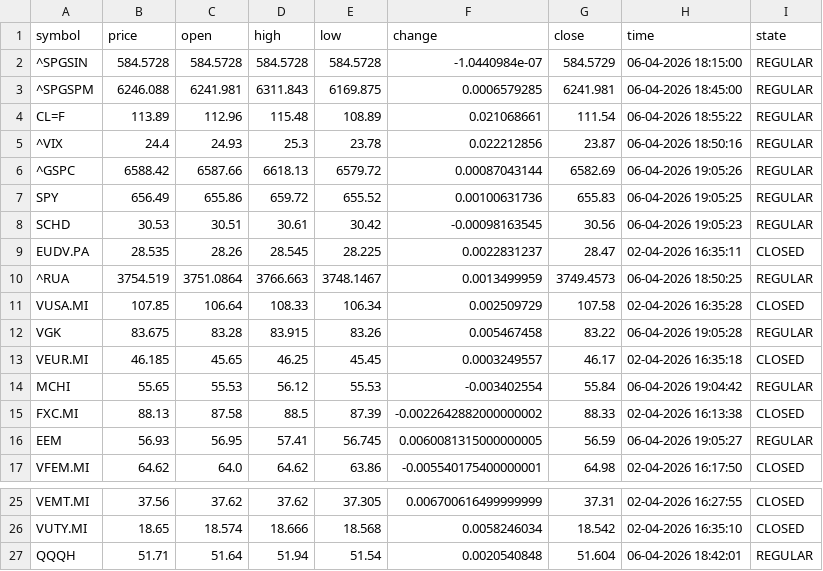
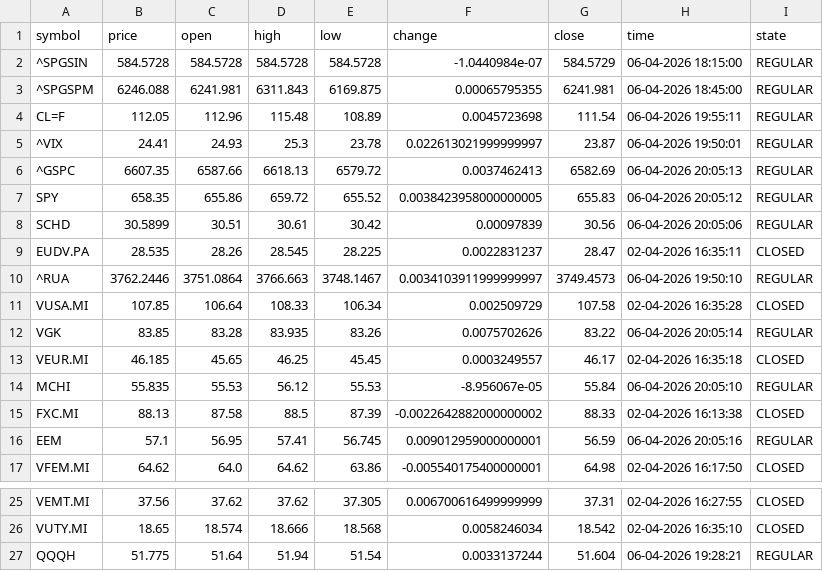
Before and after one commit to diogo-va/csv_test, a CSV file: market.csv, drawn as a sheet; only a part is shown, gaps mark what is left out; the diff covers the shown part only.

Commit message:
Auto update CSV data

```diff
--- a/market.csv
+++ b/market.csv
@@ -2,16 +2,16 @@ symbol	price	open	high	low	change	close	time	state
 ^SPGSIN	584.5728	584.5728	584.5728	584.5728	-1.0440984e-07	584.5729	06-04-2026 18:15:00	REGULAR
-^SPGSPM	6246.088	6241.981	6311.843	6169.875	0.0006579285	6241.981	06-04-2026 18:45:00	REGULAR
-CL=F	113.89	112.96	115.48	108.89	0.021068661	111.54	06-04-2026 18:55:22	REGULAR
-^VIX	24.4	24.93	25.3	23.78	0.022212856	23.87	06-04-2026 18:50:16	REGULAR
-^GSPC	6588.42	6587.66	6618.13	6579.72	0.00087043144	6582.69	06-04-2026 19:05:26	REGULAR
-SPY	656.49	655.86	659.72	655.52	0.00100631736	655.83	06-04-2026 19:05:25	REGULAR
-SCHD	30.53	30.51	30.61	30.42	-0.00098163545	30.56	06-04-2026 19:05:23	REGULAR
+^SPGSPM	6246.088	6241.981	6311.843	6169.875	0.00065795355	6241.981	06-04-2026 18:45:00	REGULAR
+CL=F	112.05	112.96	115.48	108.89	0.0045723698	111.54	06-04-2026 19:55:11	REGULAR
+^VIX	24.41	24.93	25.3	23.78	0.022613021999999997	23.87	06-04-2026 19:50:01	REGULAR
+^GSPC	6607.35	6587.66	6618.13	6579.72	0.0037462413	6582.69	06-04-2026 20:05:13	REGULAR
+SPY	658.35	655.86	659.72	655.52	0.0038423958000000005	655.83	06-04-2026 20:05:12	REGULAR
+SCHD	30.5899	30.51	30.61	30.42	0.00097839	30.56	06-04-2026 20:05:06	REGULAR
 EUDV.PA	28.535	28.26	28.545	28.225	0.0022831237	28.47	02-04-2026 16:35:11	CLOSED
-^RUA	3754.519	3751.0864	3766.663	3748.1467	0.0013499959	3749.4573	06-04-2026 18:50:25	REGULAR
+^RUA	3762.2446	3751.0864	3766.663	3748.1467	0.0034103911999999997	3749.4573	06-04-2026 19:50:10	REGULAR
 VUSA.MI	107.85	106.64	108.33	106.34	0.002509729	107.58	02-04-2026 16:35:28	CLOSED
-VGK	83.675	83.28	83.915	83.26	0.005467458	83.22	06-04-2026 19:05:28	REGULAR
+VGK	83.85	83.28	83.935	83.26	0.0075702626	83.22	06-04-2026 20:05:14	REGULAR
 VEUR.MI	46.185	45.65	46.25	45.45	0.0003249557	46.17	02-04-2026 16:35:18	CLOSED
-MCHI	55.65	55.53	56.12	55.53	-0.003402554	55.84	06-04-2026 19:04:42	REGULAR
+MCHI	55.835	55.53	56.12	55.53	-8.956067e-05	55.84	06-04-2026 20:05:10	REGULAR
 FXC.MI	88.13	87.58	88.5	87.39	-0.0022642882000000002	88.33	02-04-2026 16:13:38	CLOSED
-EEM	56.93	56.95	57.41	56.745	0.0060081315000000005	56.59	06-04-2026 19:05:27	REGULAR
+EEM	57.1	56.95	57.41	56.745	0.009012959000000001	56.59	06-04-2026 20:05:16	REGULAR
 VFEM.MI	64.62	64.0	64.62	63.86	-0.005540175400000001	64.98	02-04-2026 16:17:50	CLOSED
@@ -26,2 +26,2 @@ VEMT.MI	37.56	37.62	37.62	37.305	0.006700616499999999	37.31	02-04-2026 16:27:55
 VUTY.MI	18.65	18.574	18.666	18.568	0.0058246034	18.542	02-04-2026 16:35:10	CLOSED
-QQQH	51.71	51.64	51.94	51.54	0.0020540848	51.604	06-04-2026 18:42:01	REGULAR
+QQQH	51.775	51.64	51.94	51.54	0.0033137244	51.604	06-04-2026 19:28:21	REGULAR
```
Also changed, not shown: 7 edited cells elsewhere in this file, fx.csv, gold.csv.
